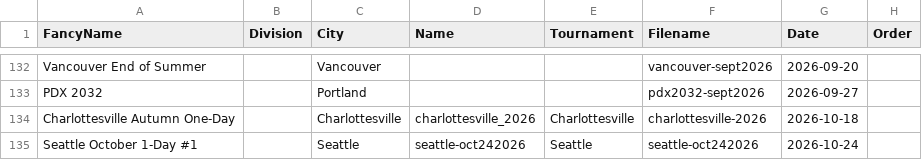
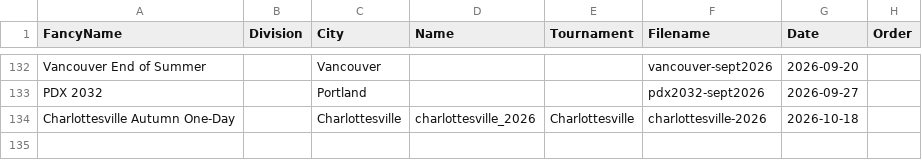
Before and after one commit to cocoscrabble/ratings, a CSV file: data/tournaments.csv, drawn as a sheet; only a part is shown, gaps mark what is left out; the diff names each change by its address in the sheet, - before the commit and + after, or states it on an @@ line.

Commit message:
Update tournaments.csv removing previous tournament

```diff
--- a/data/tournaments.csv
+++ b/data/tournaments.csv
-row 135: Seattle October 1-Day #1 |  | Seattle | seattle-oct242026 | Seattle | seattle-oct242026 | 2026-10-24
```
